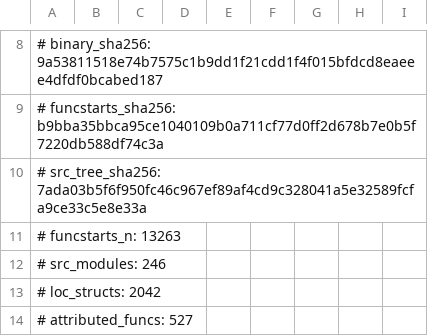
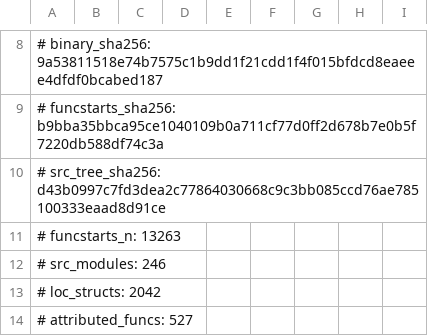
Before and after one commit to Cmd-GZ/graphwar2-rebuild, a TSV file: docs/coverage-matrix.tsv, drawn as a sheet; only a part is shown, gaps mark what is left out.

Commit message:
docs(graphwar_plane): 把 draw 的调用表补成完整 15 项（4 个能定名 / 11 个无锚）
- DRAW_GAME_CALLS 从 9 项补到 15 项（首次出现次序），与 docs/16 §26.3 的表逐行一致
- 改掉「游戏内 15 条」这个含混说法：47 条直接调用里只有 4 个目标能定名（5 个调用点），
  其余 11 个目标一个 Location 锚都没有 —— 按 AGENTS §0.3 不替人起名
- 重跑 cargo test --offline：32 个二进制、707 条、0 失败；coverage --check OK

```diff
--- a/docs/coverage-matrix.tsv
+++ b/docs/coverage-matrix.tsv
@@ -9,3 +9,3 @@
 # funcstarts_sha256: b9bba35bbca95ce1040109b0a711cf77d0ff2d678b7e0b5f7220db588df74c3a
-# src_tree_sha256: 7ada03b5f6f950fc46c967ef89af4cd9c328041a5e32589fcfa9ce33c5e8e33a
+# src_tree_sha256: d43b0997c7fd3dea2c77864030668c9c3bb085ccd76ae785100333eaad8d91ce
 # funcstarts_n: 13263
```
Also changed, not shown: 3 other files.
